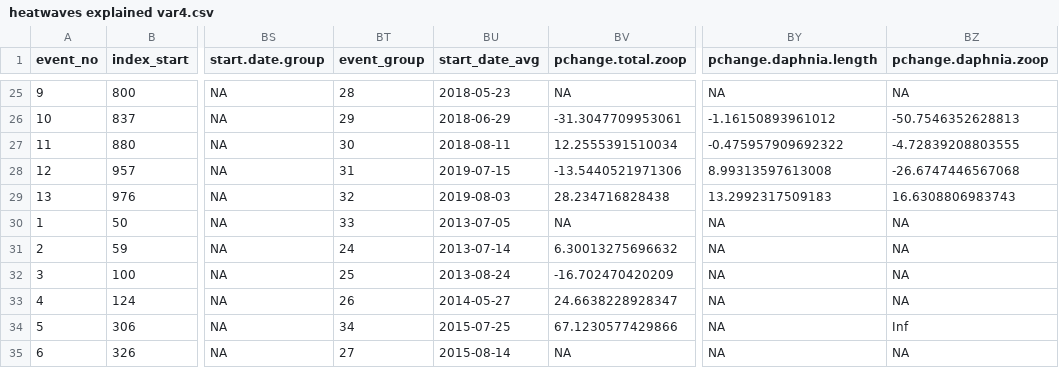
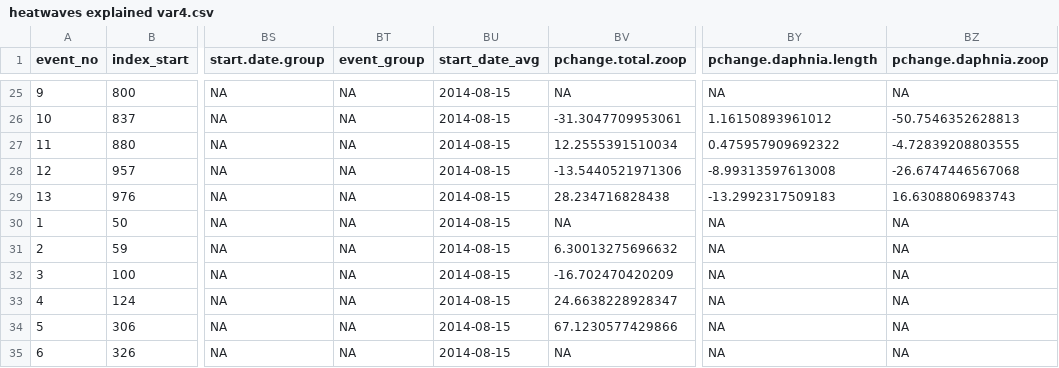
Before and after one commit to dkszydlowski/north_temperate_heatwaves, a CSV file: formatted data/master explanatory dataset/heatwaves explained var4.csv, drawn as a sheet; only a part is shown, gaps mark what is left out; the diff covers the shown part only; the diff names each change by its address in the sheet, - before the commit and + after, or states it on an @@ line.

```diff
--- a/formatted data/master explanatory dataset/heatwaves explained var4.csv
+++ b/formatted data/master explanatory dataset/heatwaves explained var4.csv
-BT25 (event_group): 28
+BT25 (event_group): NA
-BU25 (start_date_avg): 2018-05-23
+BU25 (start_date_avg): 2014-08-15
-BT26 (event_group): 29
+BT26 (event_group): NA
-BU26 (start_date_avg): 2018-06-29
+BU26 (start_date_avg): 2014-08-15
-BY26 (pchange.daphnia.length): -1.16150893961012
+BY26 (pchange.daphnia.length): 1.16150893961012
-BT27 (event_group): 30
+BT27 (event_group): NA
-BU27 (start_date_avg): 2018-08-11
+BU27 (start_date_avg): 2014-08-15
-BY27 (pchange.daphnia.length): -0.475957909692322
+BY27 (pchange.daphnia.length): 0.475957909692322
-BT28 (event_group): 31
+BT28 (event_group): NA
-BU28 (start_date_avg): 2019-07-15
+BU28 (start_date_avg): 2014-08-15
-BY28 (pchange.daphnia.length): 8.99313597613008
+BY28 (pchange.daphnia.length): -8.99313597613008
-BT29 (event_group): 32
+BT29 (event_group): NA
-BU29 (start_date_avg): 2019-08-03
+BU29 (start_date_avg): 2014-08-15
-BY29 (pchange.daphnia.length): 13.2992317509183
+BY29 (pchange.daphnia.length): -13.2992317509183
-BT30 (event_group): 33
+BT30 (event_group): NA
-BU30 (start_date_avg): 2013-07-05
+BU30 (start_date_avg): 2014-08-15
-BT31 (event_group): 24
+BT31 (event_group): NA
-BU31 (start_date_avg): 2013-07-14
+BU31 (start_date_avg): 2014-08-15
-BT32 (event_group): 25
+BT32 (event_group): NA
-BU32 (start_date_avg): 2013-08-24
+BU32 (start_date_avg): 2014-08-15
-BT33 (event_group): 26
+BT33 (event_group): NA
-BU33 (start_date_avg): 2014-05-27
+BU33 (start_date_avg): 2014-08-15
-BT34 (event_group): 34
+BT34 (event_group): NA
-BU34 (start_date_avg): 2015-07-25
+BU34 (start_date_avg): 2014-08-15
-BZ34 (pchange.daphnia.zoop): Inf
+BZ34 (pchange.daphnia.zoop): NA
-BT35 (event_group): 27
+BT35 (event_group): NA
-BU35 (start_date_avg): 2015-08-14
+BU35 (start_date_avg): 2014-08-15
```
Also changed, not shown: 64 edited cells elsewhere in this file, formatted data/FINAL DATA FOR PUBLICATION/heatwave results and covariates 2008-2019.csv, formatted data/master explanatory dataset/heatwaves explained var5.csv, 11 other files.
